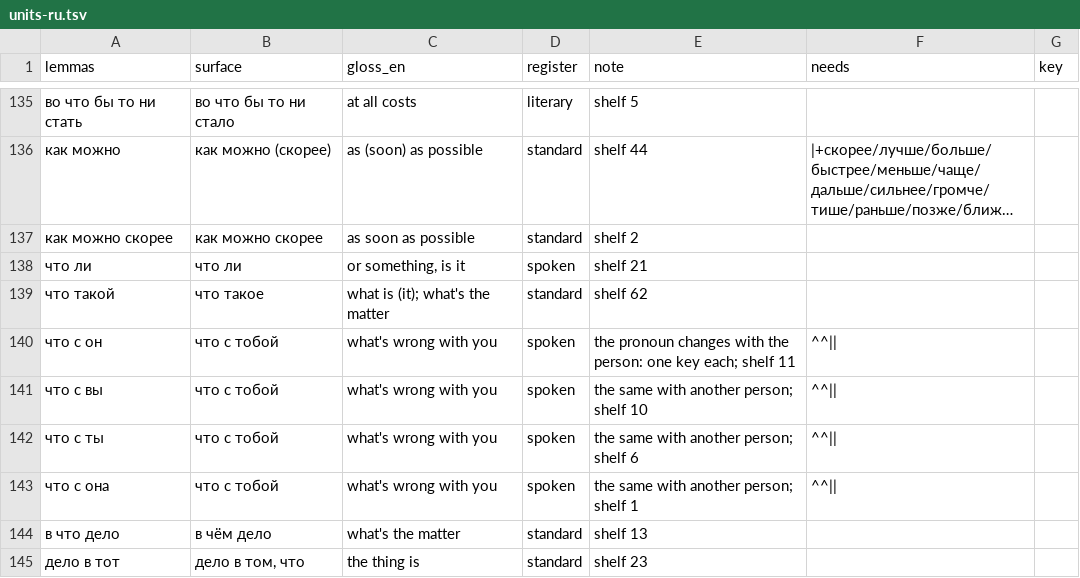
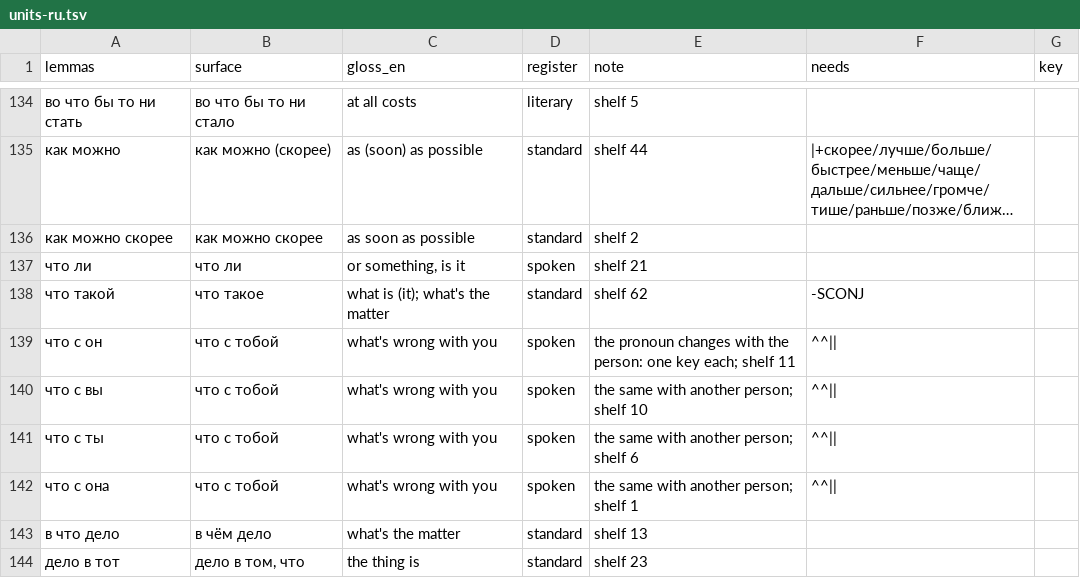
Before and after one commit to DLangellotti/targum, a TSV file: src/targum/units-ru.tsv, drawn as a sheet; only a part is shown, gaps mark what is left out; long unchanged cells end in …; the diff covers the shown part only.

```diff
--- a/src/targum/units-ru.tsv
+++ b/src/targum/units-ru.tsv
@@ -138,3 +137,3 @@ lemmas	surface	gloss_en	register	note	needs	key
 что ли	что ли	or something, is it	spoken	shelf 21	
-что такой	что такое	what is (it); what's the matter	standard	shelf 62	
+что такой	что такое	what is (it); what's the matter	standard	shelf 62	-SCONJ
 что с он	что с тобой	what's wrong with you	spoken	the pronoun changes with the person: one key each; shelf 11	^^||
```
Also changed, not shown: 1 removed row and 4 edited cells elsewhere in this file, 5 other files.
